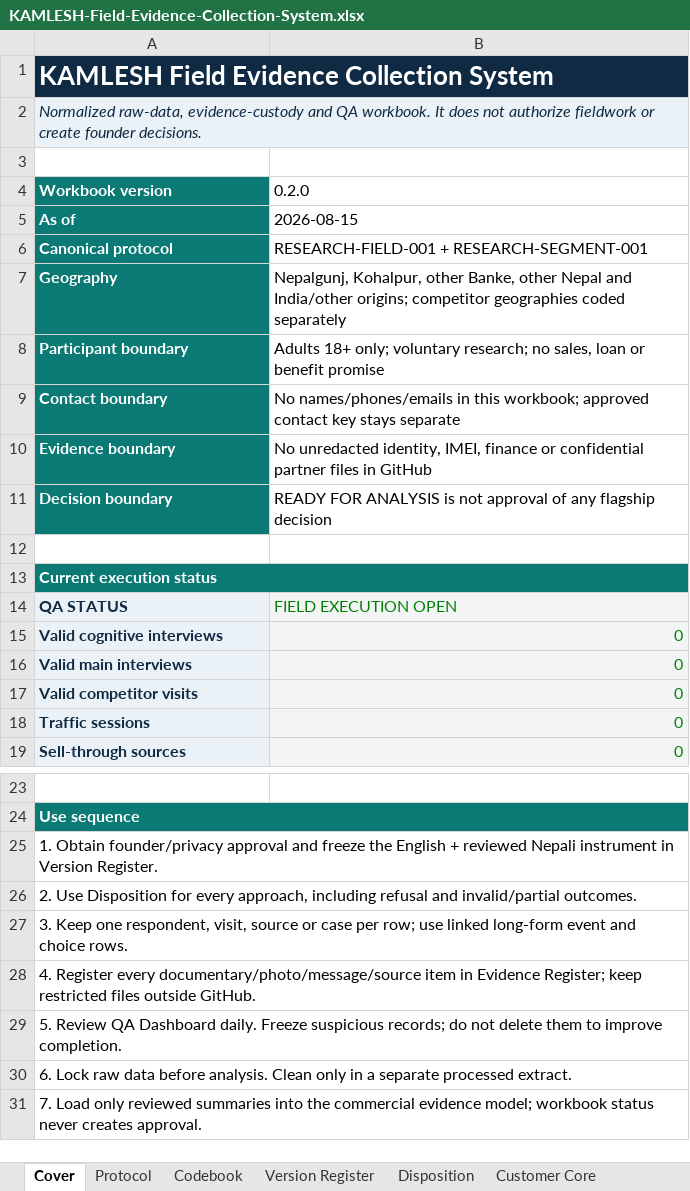
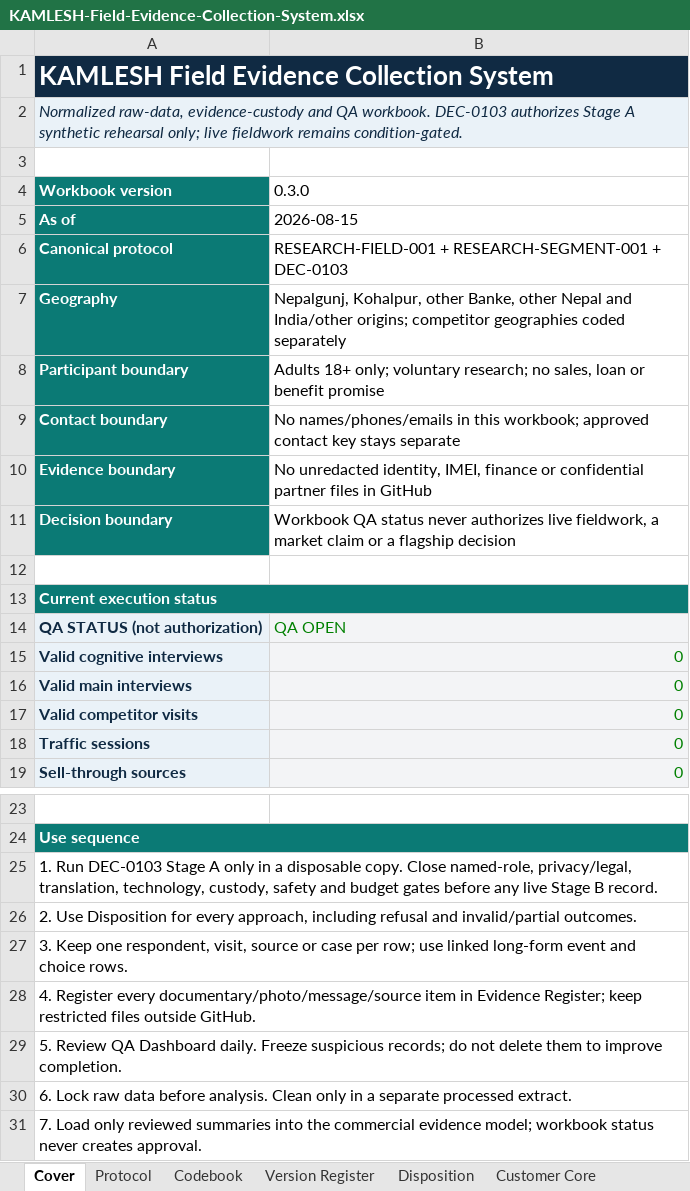
Before and after one commit to kamlesh840k-arch/kamlesh-and-sons-os, an Excel workbook: docs/evidence/nepalgunj-mobile-flagship/KAMLESH-Field-Evidence-Collection-System.xlsx, sheet Cover, drawn as a sheet; only a part is shown, gaps mark what is left out; values as stored, in another font and other column widths than the file's, no borders; removed rows and columns are numbered as before the commit, all else as after; the diff names each change by its address in the sheet, - before the commit and + after, or states it on an @@ line.

Commit message:
research: complete staged field rehearsal

```diff
--- a/docs/evidence/nepalgunj-mobile-flagship/KAMLESH-Field-Evidence-Collection-System.xlsx (sheet Cover)
+++ b/docs/evidence/nepalgunj-mobile-flagship/KAMLESH-Field-Evidence-Collection-System.xlsx (sheet Cover)
-A2 (Workbook version): …QA workbook. It does not authorize fieldwork or create founder decisions.
+A2 (Workbook version): …QA workbook. DEC-0103 authorizes Stage A synthetic rehearsal only; live fieldwork remains condition-gated.
-B4: 0.2.0
+B4: 0.3.0
-B6 (0.3.0): …+ RESEARCH-SEGMENT-001
+B6 (0.3.0): …+ RESEARCH-SEGMENT-001 + DEC-0103
-B11 (0.3.0): READY FOR ANALYSIS is not approval of any flagship decision
+B11 (0.3.0): Workbook QA status never authorizes live fieldwork, a market claim or a flagship decision
-row 14: QA STATUS | FIELD EXECUTION OPEN
+row 14: QA STATUS (not authorization) | QA OPEN
-A25 (Workbook version): 1. Obtain founder/privacy approval and freeze the English + reviewed Nepali instrument in Version Register.
+A25 (Workbook version): 1. Run DEC-0103 Stage A only in a disposable copy. Close named-role, privacy/legal, translation, technology, custody, safety and budget gates before any live Stage B record.
```
Also changed, not shown: sheet Version Register, sheet QA Dashboard, sheet Protocol, 9 other files.
